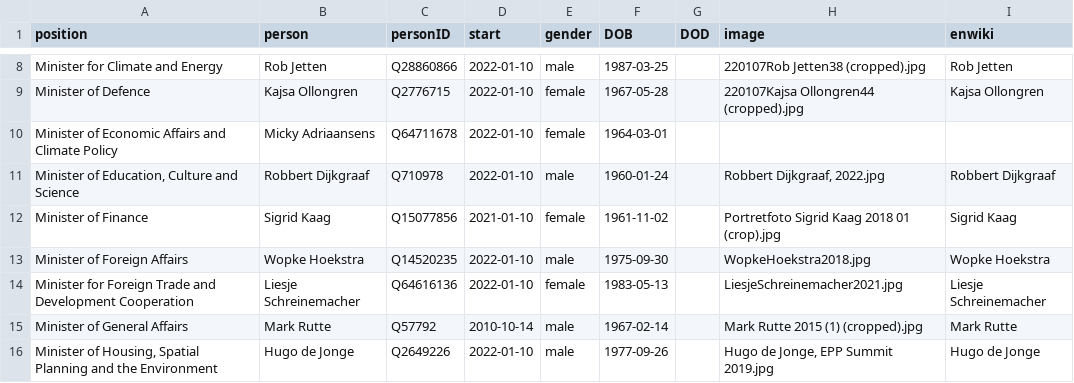
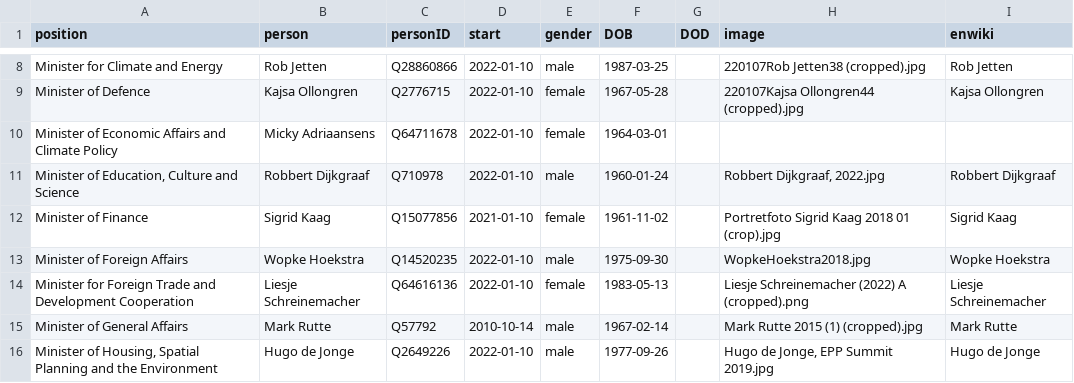
Before and after one commit to every-politician-scrapers/netherlands-cabinet, a CSV file: html/current.csv, drawn as a sheet; only a part is shown, gaps mark what is left out.

```diff
--- a/html/current.csv
+++ b/html/current.csv
@@ -13,3 +13,3 @@ Minister of Finance,Sigrid Kaag,Q15077856,2021-01-10,female,1961-11-02,,Portretf
 Minister of Foreign Affairs,Wopke Hoekstra,Q14520235,2022-01-10,male,1975-09-30,,WopkeHoekstra2018.jpg,Wopke Hoekstra
-Minister for Foreign Trade and Development Cooperation,Liesje Schreinemacher,Q64616136,2022-01-10,female,1983-05-13,,LiesjeSchreinemacher2021.jpg,Liesje Schreinemacher
+Minister for Foreign Trade and Development Cooperation,Liesje Schreinemacher,Q64616136,2022-01-10,female,1983-05-13,,Liesje Schreinemacher (2022) A (cropped).png,Liesje Schreinemacher
 Minister of General Affairs,Mark Rutte,Q57792,2010-10-14,male,1967-02-14,,Mark Rutte 2015 (1) (cropped).jpg,Mark Rutte
```
Also changed, not shown: html/holders21.csv, html/legislators.csv.
